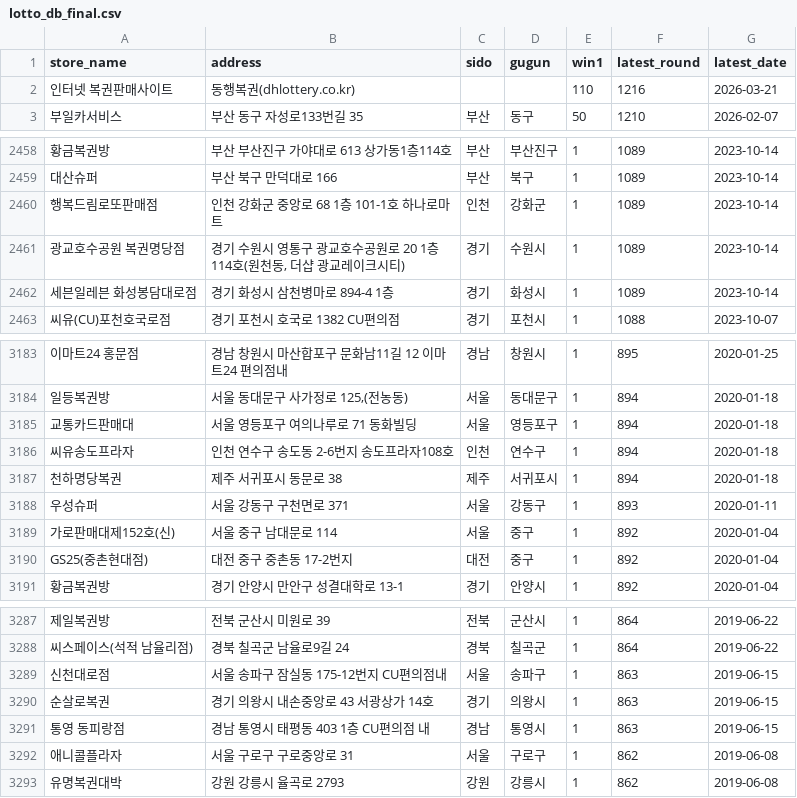
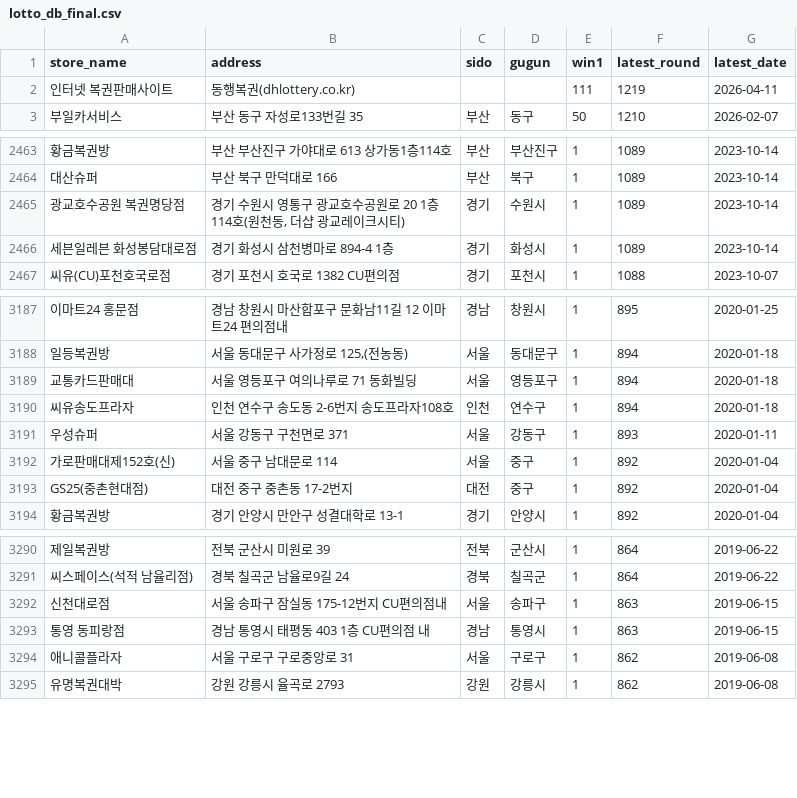
Before and after one commit to joodevapp/lotto-view, a CSV file: results/lotto_db_final.csv, drawn as a sheet; only a part is shown, gaps mark what is left out; removed rows and columns are numbered as before the commit, all else as after; the diff covers the shown part only; the diff names each change by its address in the sheet, - before the commit and + after, or states it on an @@ line.

```diff
--- a/results/lotto_db_final.csv
+++ b/results/lotto_db_final.csv
-E2 (win1): 110
+E2 (win1): 111
-F2 (latest_round): 1216
+F2 (latest_round): 1219
-G2 (latest_date): 2026-03-21
+G2 (latest_date): 2026-04-11
-row 2460: 행복드림로또판매점 | 인천 강화군 중앙로 68 1층 101-1호 하나로마트 | 인천 | 강화군 | 1 | 1089 | 2023-10-14
-row 3187: 천하명당복권 | 제주 서귀포시 동문로 38 | 제주 | 서귀포시 | 1 | 894 | 2020-01-18
-row 3290: 순살로복권 | 경기 의왕시 내손중앙로 43 서광상가 14호 | 경기 | 의왕시 | 1 | 863 | 2019-06-15
```
Also changed, not shown: 11 added rows and 6 removed rows elsewhere in this file.
